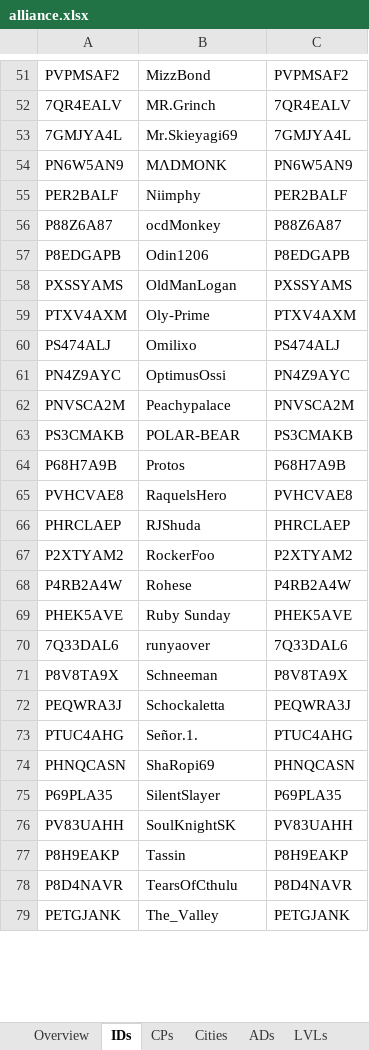
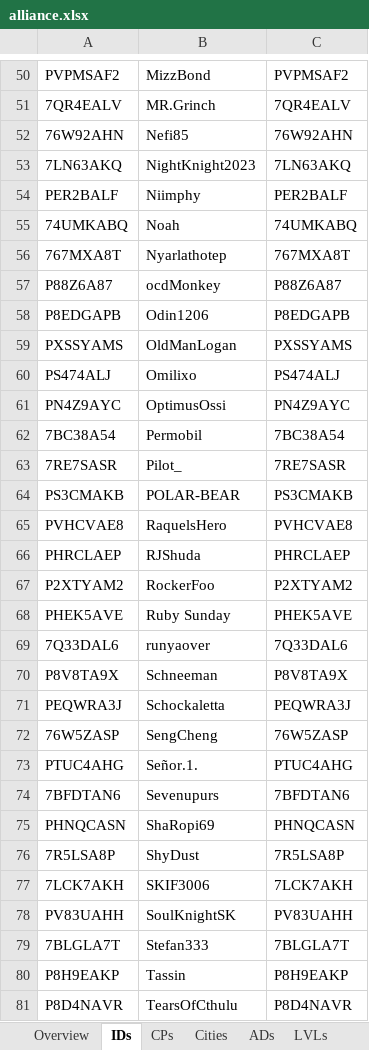
Before and after one commit to tkejzlar/lf-ocr, an Excel workbook: alliance.xlsx, sheet IDs, drawn as a sheet; only a part is shown, gaps mark what is left out; the shorter side is filled out with more unchanged rows; values as stored, in another font and other column widths than the file's, no cell formats; removed rows and columns are numbered as before the commit, all else as after; the diff covers the shown part only; the diff names each change by its address in the sheet, - before the commit and + after, or states it on an @@ line.

Commit message:
excel manipulation wip

```diff
--- a/alliance.xlsx (sheet IDs)
+++ b/alliance.xlsx (sheet IDs)
-row 53: 7GMJYA4L | Mr.Skieyagi69 | 7GMJYA4L
-row 54: PN6W5AN9 | MΛDMONK | PN6W5AN9
+row 52: 76W92AHN | Nefi85 | 76W92AHN
+row 53: 7LN63AKQ | NightKnight2023 | 7LN63AKQ
+row 55: 74UMKABQ | Noah | 74UMKABQ
+row 56: 767MXA8T | Nyarlathotep | 767MXA8T
-row 59: PTXV4AXM | Oly-Prime | PTXV4AXM
-row 62: PNVSCA2M | Peachypalace | PNVSCA2M
+row 62: 7BC38A54 | Permobil | 7BC38A54
+row 63: 7RE7SASR | Pilot_ | 7RE7SASR
-row 64: P68H7A9B | Protos | P68H7A9B
-row 68: P4RB2A4W | Rohese | P4RB2A4W
+row 72: 76W5ZASP | SengCheng | 76W5ZASP
+row 74: 7BFDTAN6 | Sevenupurs | 7BFDTAN6
-row 75: P69PLA35 | SilentSlayer | P69PLA35
+row 76: 7R5LSA8P | ShyDust | 7R5LSA8P
+row 77: 7LCK7AKH | SKIF3006 | 7LCK7AKH
+row 79: 7BLGLA7T | Stefan333 | 7BLGLA7T
```
Also changed, not shown: 30 added rows, 49 removed rows, 1 moved row and 1 edited cell elsewhere in this sheet, sheet Overview, sheet CPs, sheet TZs, sheet ADs, cell formats, formulas that keep their value, 6 other files.
